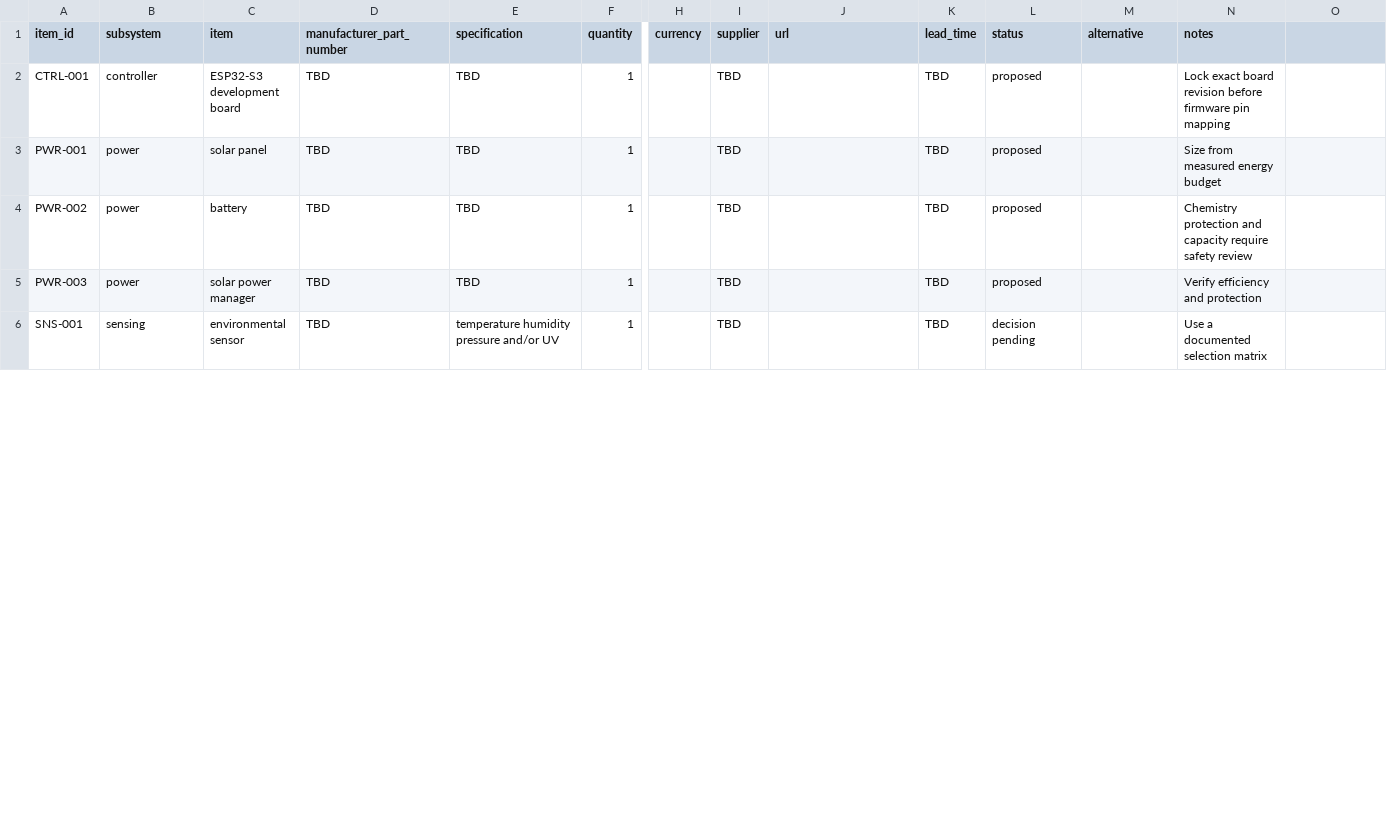
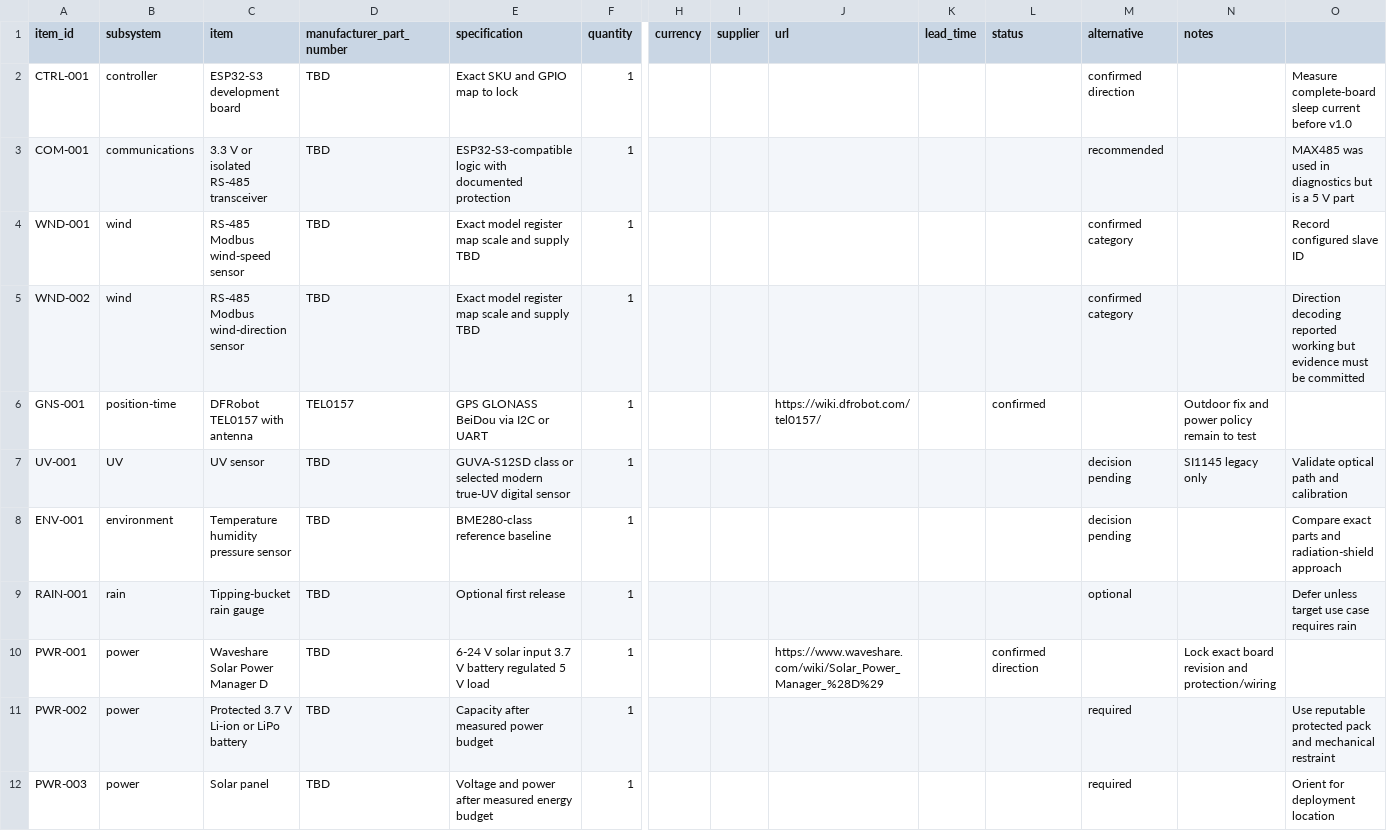
Before and after one commit to Active-Learning-Kyle/solar-weather-station, a CSV file: bom/bom.csv, drawn as a sheet; only a part is shown, gaps mark what is left out; removed rows and columns are numbered as before the commit, all else as after; rows hold the shown columns only; the diff covers the shown part only; the diff names each change by its address in the sheet, - before the commit and + after, or states it on an @@ line.

Commit message:
Import project baselines and solution landscape (#8)
Co-authored-by: heqihao522828-crypto <235255937+heqihao522828-crypto@users.noreply.github.com>

```diff
--- a/bom/bom.csv
+++ b/bom/bom.csv
-E2 (specification): TBD
+E2 (specification): Exact SKU and GPIO map to lock
-I2 (supplier): TBD
+I2 (supplier): (empty)
-K2 (lead_time): TBD
+K2 (lead_time): (empty)
-L2 (status): proposed
+L2 (status): (empty)
-M2 (alternative): (empty)
+M2 (alternative): confirmed direction
-N2 (notes): Lock exact board revision before firmware pin mapping
+N2 (notes): (empty)
-O2: (empty)
+O2: Measure complete-board sleep current before v1.0
+row 3: COM-001 | communications | 3.3 V or isolated RS-485 transceiver | TBD | ESP32-S3-compatible logic with documented protection | 1 |  |  |  |  |  | recommended |  | MAX485 was used in diagnostics but is a 5 V part
+row 4: WND-001 | wind | RS-485 Modbus wind-speed sensor | TBD | Exact model register map scale and supply TBD | 1 |  |  |  |  |  | confirmed category |  | Record configured slave ID
+row 5: WND-002 | wind | RS-485 Modbus wind-direction sensor | TBD | Exact model register map scale and supply TBD | 1 |  |  |  |  |  | confirmed category |  | Direction decoding reported working but evidence must be committed
+row 6: GNS-001 | position-time | DFRobot TEL0157 with antenna | TEL0157 | GPS GLONASS BeiDou via I2C or UART | 1 |  |  | https://wiki.dfrobot.com/tel0157/ |  | confirmed |  | Outdoor fix and power policy remain to test
+row 7: UV-001 | UV | UV sensor | TBD | GUVA-S12SD class or selected modern true-UV digital sensor | 1 |  |  |  |  |  | decision pending | SI1145 legacy only | Validate optical path and calibration
+row 8: ENV-001 | environment | Temperature humidity pressure sensor | TBD | BME280-class reference baseline | 1 |  |  |  |  |  | decision pending |  | Compare exact parts and radiation-shield approach
+row 9: RAIN-001 | rain | Tipping-bucket rain gauge | TBD | Optional first release | 1 |  |  |  |  |  | optional |  | Defer unless target use case requires rain
-C10 (item): solar panel
+C10 (item): Waveshare Solar Power Manager D
-E10 (specification): TBD
+E10 (specification): 6-24 V solar input 3.7 V battery regulated 5 V load
-I10:I12 (supplier): TBD
+I10:I12 (supplier): (empty)
-J10 (url): (empty)
+J10 (url): https://www.waveshare.com/wiki/Solar_Power_Manager_%28D%29
-K10:K12 (lead_time): TBD
+K10:K12 (lead_time): (empty)
-L10 (status): proposed
+L10 (status): confirmed direction
-N10 (notes): Size from measured energy budget
+N10 (notes): Lock exact board revision and protection/wiring
-C11 (item): battery
+C11 (item): Protected 3.7 V Li-ion or LiPo battery
-E11 (specification): TBD
+E11 (specification): Capacity after measured power budget
-L11:L12 (status): proposed
+L11:L12 (status): (empty)
-M11:M12 (alternative): (empty)
+M11:M12 (alternative): required
-N11 (notes): Chemistry protection and capacity require safety review
+N11 (notes): (empty)
-O11: (empty)
+O11: Use reputable protected pack and mechanical restraint
-C12 (item): solar power manager
+C12 (item): Solar panel
-E12 (specification): TBD
+E12 (specification): Voltage and power after measured energy budget
-N12 (notes): Verify efficiency and protection
+N12 (notes): (empty)
-O12: (empty)
+O12: Orient for deployment location
-row 6: SNS-001 | sensing | environmental sensor | TBD | temperature humidity pressure and/or UV | 1 |  | TBD |  | TBD | decision pending |  | Use a documented selection matrix
```
Also changed, not shown: 2 added rows, 1 removed row and 8 edited cells elsewhere in this file, 17 other files.
